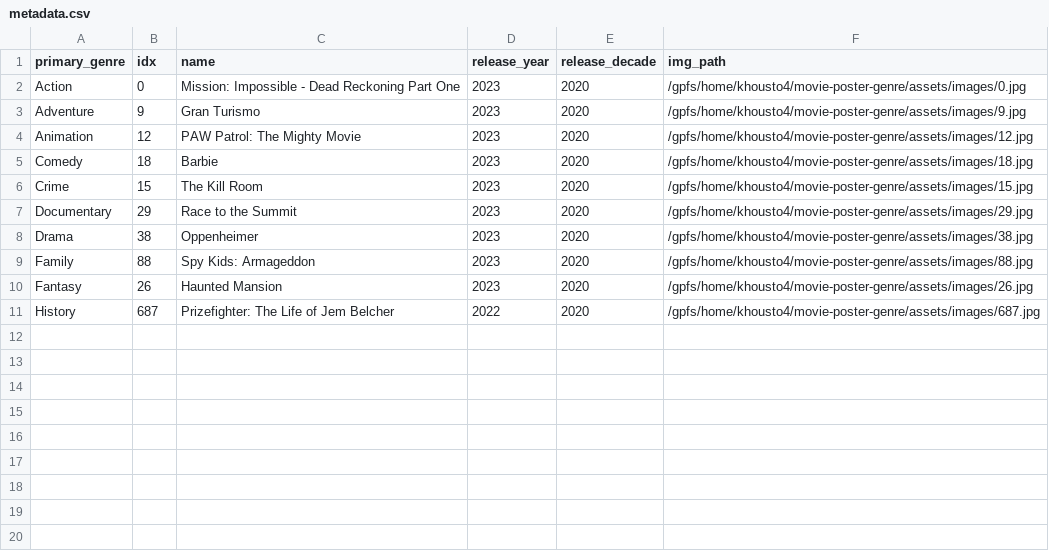
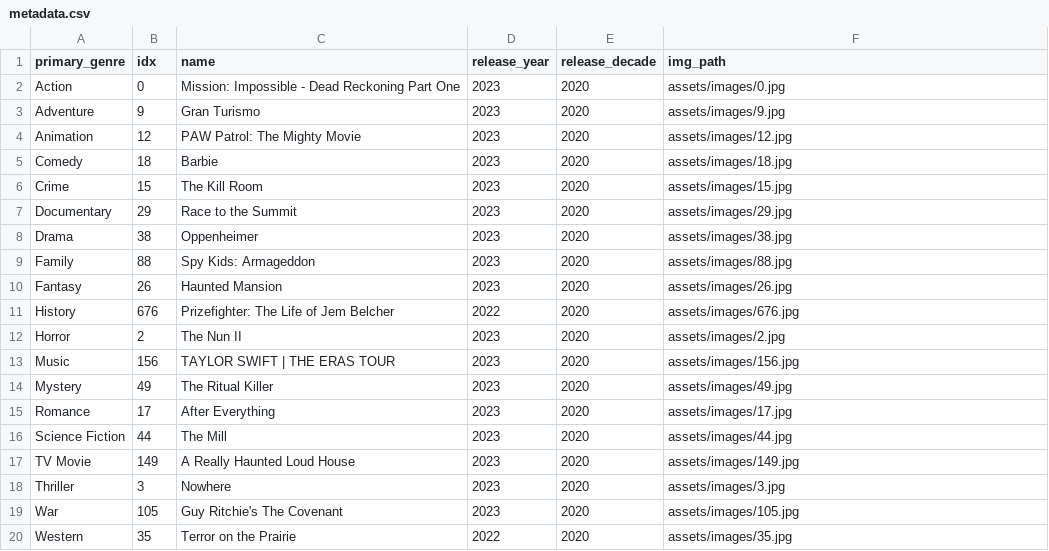
Before and after one commit to katemhouston/movie-poster-genre, a CSV file: assets/metadata.csv, drawn as a sheet.

```diff
--- a/assets/metadata.csv
+++ b/assets/metadata.csv
@@ -1,11 +1,20 @@
 primary_genre,idx,name,release_year,release_decade,img_path
-Action,0,Mission: Impossible - Dead Reckoning Part One,2023,2020,/gpfs/home/khousto4/movie-poster-genre/assets/images/0.jpg
-Adventure,9,Gran Turismo,2023,2020,/gpfs/home/khousto4/movie-poster-genre/assets/images/9.jpg
-Animation,12,PAW Patrol: The Mighty Movie,2023,2020,/gpfs/home/khousto4/movie-poster-genre/assets/images/12.jpg
-Comedy,18,Barbie,2023,2020,/gpfs/home/khousto4/movie-poster-genre/assets/images/18.jpg
-Crime,15,The Kill Room,2023,2020,/gpfs/home/khousto4/movie-poster-genre/assets/images/15.jpg
-Documentary,29,Race to the Summit,2023,2020,/gpfs/home/khousto4/movie-poster-genre/assets/images/29.jpg
-Drama,38,Oppenheimer,2023,2020,/gpfs/home/khousto4/movie-poster-genre/assets/images/38.jpg
-Family,88,Spy Kids: Armageddon,2023,2020,/gpfs/home/khousto4/movie-poster-genre/assets/images/88.jpg
-Fantasy,26,Haunted Mansion,2023,2020,/gpfs/home/khousto4/movie-poster-genre/assets/images/26.jpg
-History,687,Prizefighter: The Life of Jem Belcher,2022,2020,/gpfs/home/khousto4/movie-poster-genre/assets/images/687.jpg
+Action,0,Mission: Impossible - Dead Reckoning Part One,2023,2020,assets/images/0.jpg
+Adventure,9,Gran Turismo,2023,2020,assets/images/9.jpg
+Animation,12,PAW Patrol: The Mighty Movie,2023,2020,assets/images/12.jpg
+Comedy,18,Barbie,2023,2020,assets/images/18.jpg
+Crime,15,The Kill Room,2023,2020,assets/images/15.jpg
+Documentary,29,Race to the Summit,2023,2020,assets/images/29.jpg
+Drama,38,Oppenheimer,2023,2020,assets/images/38.jpg
+Family,88,Spy Kids: Armageddon,2023,2020,assets/images/88.jpg
+Fantasy,26,Haunted Mansion,2023,2020,assets/images/26.jpg
+History,676,Prizefighter: The Life of Jem Belcher,2022,2020,assets/images/676.jpg
+Horror,2,The Nun II,2023,2020,assets/images/2.jpg
+Music,156,TAYLOR SWIFT | THE ERAS TOUR,2023,2020,assets/images/156.jpg
+Mystery,49,The Ritual Killer,2023,2020,assets/images/49.jpg
+Romance,17,After Everything,2023,2020,assets/images/17.jpg
+Science Fiction,44,The Mill,2023,2020,assets/images/44.jpg
+TV Movie,149,A Really Haunted Loud House,2023,2020,assets/images/149.jpg
+Thriller,3,Nowhere,2023,2020,assets/images/3.jpg
+War,105,Guy Ritchie's The Covenant,2023,2020,assets/images/105.jpg
+Western,35,Terror on the Prairie,2022,2020,assets/images/35.jpg
```
Also changed, not shown: 12 other files.
